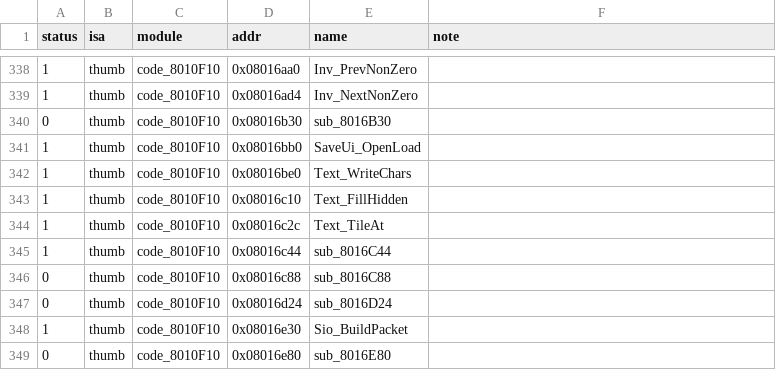
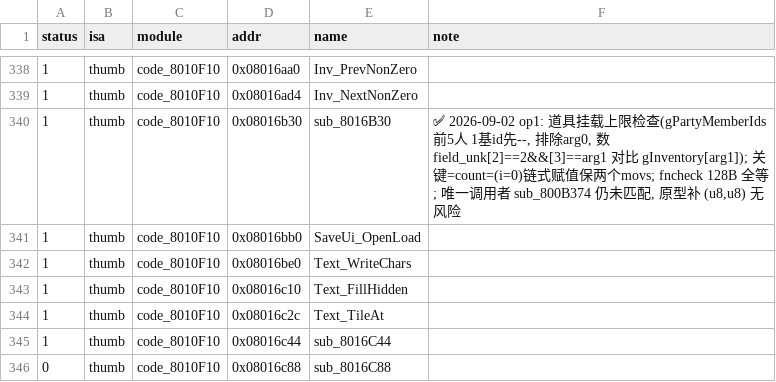
Before and after one commit to defcdgg/ll, a TSV file: functions.tsv, drawn as a sheet; only a part is shown, gaps mark what is left out; the shorter side is filled out with more unchanged rows.

```diff
--- a/functions.tsv
+++ b/functions.tsv
@@ -339,3 +339,3 @@ status	isa	module	addr	name	note
 1	thumb	code_8010F10	0x08016ad4	Inv_NextNonZero	
-0	thumb	code_8010F10	0x08016b30	sub_8016B30	
+1	thumb	code_8010F10	0x08016b30	sub_8016B30	✅ 2026-09-02 op1: 道具挂载上限检查(gPartyMemberIds 前5人 1基id先--, 排除arg0, 数 field_unk[2]==2&&[3]==arg1 对比 gInventory[arg1]); 关键=count=(i=0)链式赋值保两个movs; fncheck 128B 全等; 唯一调用者 sub_800B374 仍未匹配, 原型补 (u8,u8) 无风险
 1	thumb	code_8010F10	0x08016bb0	SaveUi_OpenLoad	
```
Also changed, not shown: 3 other files.
